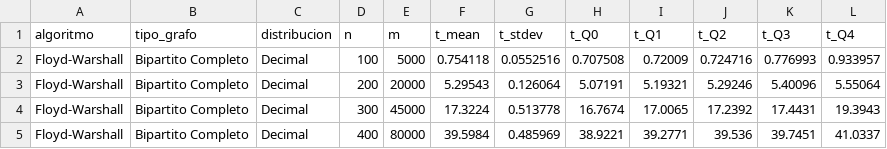
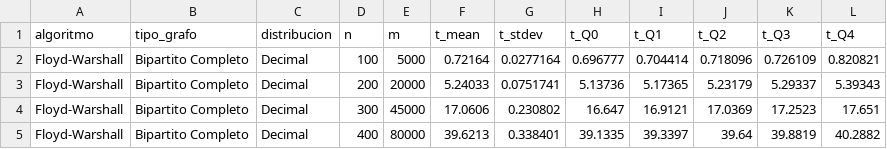
Before and after one commit to nullMarcos/Analisis-de-Algoritmos-Tarea-2, a CSV file: resultados/csv/resultados_BIPARTITO_COMPLETO_DECIMAL_FLOYD_WARSHALL.csv, drawn as a sheet; only a part is shown; the diff covers the shown part only.

```diff
--- a/resultados/csv/resultados_BIPARTITO_COMPLETO_DECIMAL_FLOYD_WARSHALL.csv
+++ b/resultados/csv/resultados_BIPARTITO_COMPLETO_DECIMAL_FLOYD_WARSHALL.csv
@@ -1,5 +1,5 @@
 algoritmo,tipo_grafo,distribucion,n,m,t_mean,t_stdev,t_Q0,t_Q1,t_Q2,t_Q3,t_Q4
-Floyd-Warshall,Bipartito Completo,Decimal,100,5000,0.754118,0.0552516,0.707508,0.72009,0.724716,0.776993,0.933957
-Floyd-Warshall,Bipartito Completo,Decimal,200,20000,5.29543,0.126064,5.07191,5.19321,5.29246,5.40096,5.55064
-Floyd-Warshall,Bipartito Completo,Decimal,300,45000,17.3224,0.513778,16.7674,17.0065,17.2392,17.4431,19.3943
-Floyd-Warshall,Bipartito Completo,Decimal,400,80000,39.5984,0.485969,38.9221,39.2771,39.536,39.7451,41.0337
+Floyd-Warshall,Bipartito Completo,Decimal,100,5000,0.72164,0.0277164,0.696777,0.704414,0.718096,0.726109,0.820821
+Floyd-Warshall,Bipartito Completo,Decimal,200,20000,5.24033,0.0751741,5.13736,5.17365,5.23179,5.29337,5.39343
+Floyd-Warshall,Bipartito Completo,Decimal,300,45000,17.0606,0.230802,16.647,16.9121,17.0369,17.2523,17.651
+Floyd-Warshall,Bipartito Completo,Decimal,400,80000,39.6213,0.338401,39.1335,39.3397,39.64,39.8819,40.2882
```
Also changed, not shown: 42 edited cells elsewhere in this file, resultados/csv/resultados_ARBOL_BINARIO_DECIMAL_FLOYD_WARSHALL.csv, resultados/csv/resultados_ARBOL_BINARIO_ENTERA_BELLMANFORD.csv, 11 other files.
